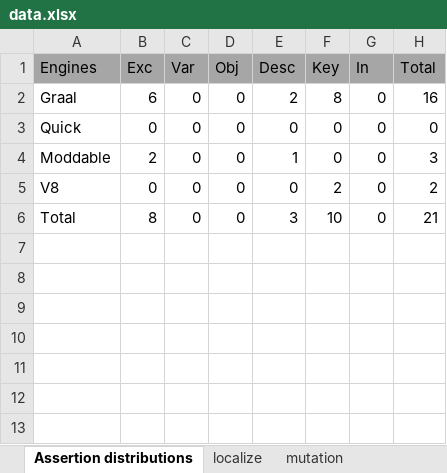
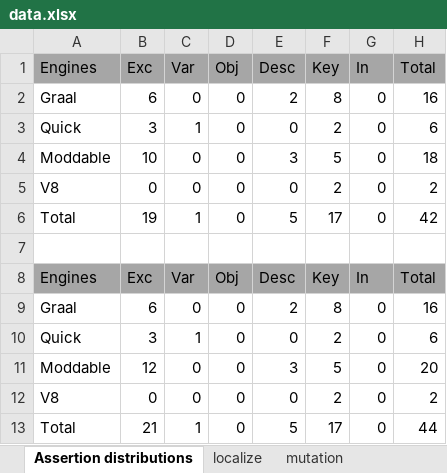
Before and after one commit to kaist-plrg/jest, an Excel workbook: icse21/data.xlsx, sheet Assertion distributions, drawn as a sheet; values as stored, in another font and other column widths than the file's, no borders; the diff names each change by its address in the sheet, - before the commit and + after, or states it on an @@ line.

```diff
--- a/icse21/data.xlsx (sheet Assertion distributions)
+++ b/icse21/data.xlsx (sheet Assertion distributions)
-B3 (Exc): 0
+B3 (Exc): 3
-C3 (Var): 0
+C3 (Var): 1
-F3 (Key): 0
+F3 (Key): 2
-H3 (Total): 0
+H3 (Total): 6
-B4 (Exc): 2
+B4 (Exc): 10
-E4 (Desc): 1
+E4 (Desc): 3
-F4 (Key): 0
+F4 (Key): 5
-H4 (Total): 3
+H4 (Total): 18
-B6 (Exc): 8
+B6 (Exc): 19
-C6 (Var): 0
+C6 (Var): 1
-E6 (Desc): 3
+E6 (Desc): 5
-F6 (Key): 10
+F6 (Key): 17
-H6 (Total): 21
+H6 (Total): 42
+row 7: (empty)
+row 8: Engines | Exc | Var | Obj | Desc | Key | In | Total
+row 9: Graal | 6 | 0 | 0 | 2 | 8 | 0 | 16
+row 10: Quick | 3 | 1 | 0 | 0 | 2 | 0 | 6
+row 11: Moddable | 12 | 0 | 0 | 3 | 5 | 0 | 20
+row 12: V8 | 0 | 0 | 0 | 0 | 2 | 0 | 2
+row 13: Total | 21 | 1 | 0 | 5 | 17 | 0 | 44
```
Also changed, not shown: sheet Bugs, sheet Engine vs. Spec by diff count, formulas that keep their value, 1 other file.
